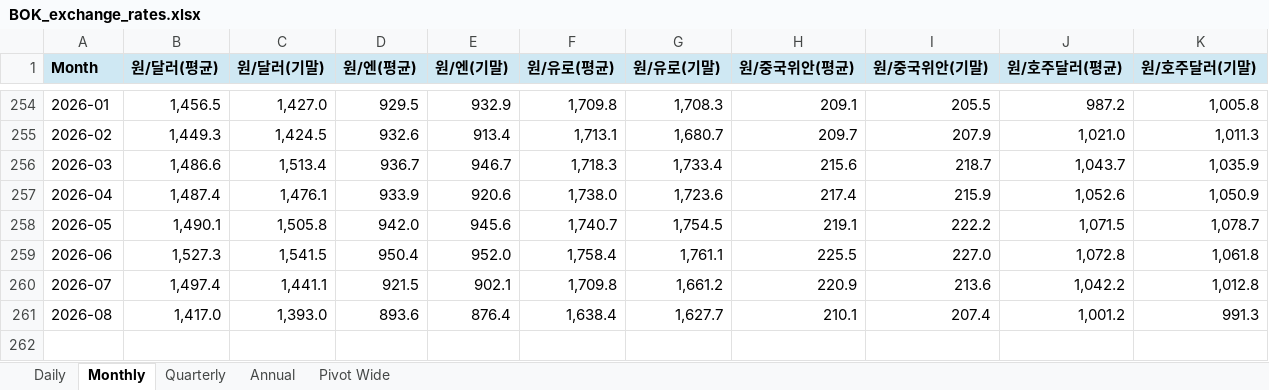
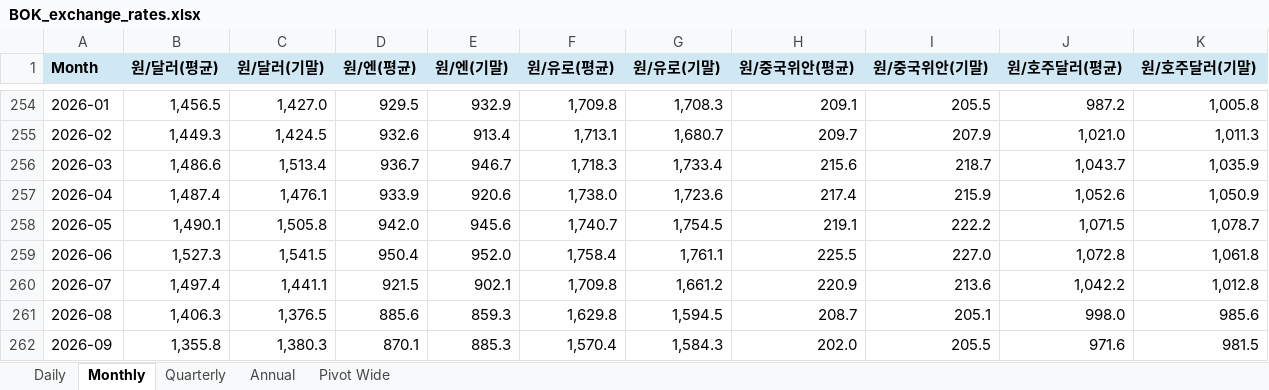
Before and after one commit to gschoie/ecos-fx-rates, an Excel workbook: output/BOK_exchange_rates.xlsx, sheet Monthly, drawn as a sheet; only a part is shown, gaps mark what is left out; values as stored, in another font and other column widths than the file's, no borders; the diff names each change by its address in the sheet, - before the commit and + after, or states it on an @@ line.

```diff
--- a/output/BOK_exchange_rates.xlsx (sheet Monthly)
+++ b/output/BOK_exchange_rates.xlsx (sheet Monthly)
-B261 (원/달러(평균)): 1,417.0
+B261 (원/달러(평균)): 1,406.3
-C261 (원/달러(기말)): 1,393.0
+C261 (원/달러(기말)): 1,376.5
-D261 (원/엔(평균)): 893.6
+D261 (원/엔(평균)): 885.6
-E261 (원/엔(기말)): 876.4
+E261 (원/엔(기말)): 859.3
-F261 (원/유로(평균)): 1,638.4
+F261 (원/유로(평균)): 1,629.8
-G261 (원/유로(기말)): 1,627.7
+G261 (원/유로(기말)): 1,594.5
-H261 (원/중국위안(평균)): 210.1
+H261 (원/중국위안(평균)): 208.7
-I261 (원/중국위안(기말)): 207.4
+I261 (원/중국위안(기말)): 205.1
-J261 (원/호주달러(평균)): 1,001.2
+J261 (원/호주달러(평균)): 998.0
-K261 (원/호주달러(기말)): 991.3
+K261 (원/호주달러(기말)): 985.6
+row 262: 2026-09 | 1,355.8 | 1,380.3 | 870.1 | 885.3 | 1,570.4 | 1,584.3 | 202.0 | 205.5 | 971.6 | 981.5
```
Also changed, not shown: sheet Daily, sheet Pivot Wide, sheet Annual, sheet Quarterly.
